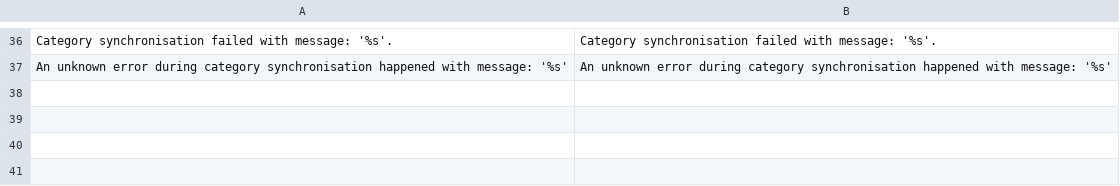
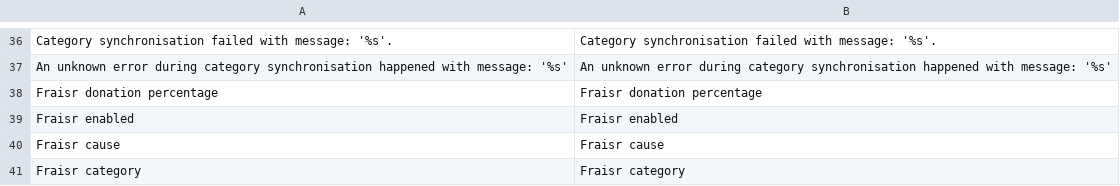
Before and after one commit to fraisr/magento-fraisr, a CSV file: app/locale/en_US/Fraisr_Connect.csv, drawn as a sheet; only a part is shown, gaps mark what is left out.

```diff
--- a/app/locale/en_US/Fraisr_Connect.csv
+++ b/app/locale/en_US/Fraisr_Connect.csv
@@ -37 +37,5 @@
 "An unknown error during category synchronisation happened with message: '%s'","An unknown error during category synchronisation happened with message: '%s'"
+"Fraisr donation percentage","Fraisr donation percentage"
+"Fraisr enabled","Fraisr enabled"
+"Fraisr cause","Fraisr cause"
+"Fraisr category","Fraisr category"
```
Also changed, not shown: app/locale/de_DE/Fraisr_Connect.csv, 4 other files.
